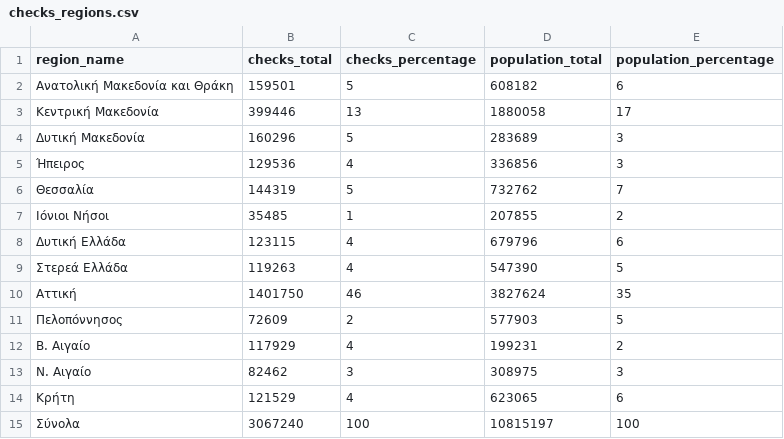
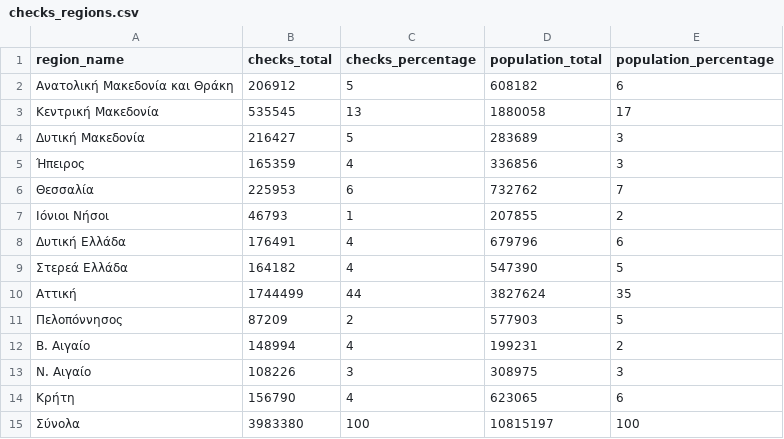
Before and after one commit to akritiko/covid19gr, a CSV file: analysis/covid-checks/checks_regions.csv, drawn as a sheet.

```diff
--- a/analysis/covid-checks/checks_regions.csv
+++ b/analysis/covid-checks/checks_regions.csv
@@ -1,15 +1,15 @@
 "region_name","checks_total","checks_percentage","population_total","population_percentage"
-" Ανατολική Μακεδονία και Θράκη","159501","5","608182","6"
-" Κεντρική Μακεδονία","399446","13","1880058","17"
-" Δυτική Μακεδονία","160296","5","283689","3"
-" Ήπειρος","129536","4","336856","3"
-" Θεσσαλία","144319","5","732762","7"
-" Ιόνιοι Νήσοι","35485","1","207855","2"
-" Δυτική Ελλάδα","123115","4","679796","6"
-" Στερεά Ελλάδα","119263","4","547390","5"
-" Αττική","1401750","46","3827624","35"
-" Πελοπόννησος","72609","2","577903","5"
-" Β. Αιγαίο","117929","4","199231","2"
-" Ν. Αιγαίο","82462","3","308975","3"
-" Κρήτη","121529","4","623065","6"
-"Σύνολα","3067240","100","10815197","100"
+" Ανατολική Μακεδονία και Θράκη","206912","5","608182","6"
+" Κεντρική Μακεδονία","535545","13","1880058","17"
+" Δυτική Μακεδονία","216427","5","283689","3"
+" Ήπειρος","165359","4","336856","3"
+" Θεσσαλία","225953","6","732762","7"
+" Ιόνιοι Νήσοι","46793","1","207855","2"
+" Δυτική Ελλάδα","176491","4","679796","6"
+" Στερεά Ελλάδα","164182","4","547390","5"
+" Αττική","1744499","44","3827624","35"
+" Πελοπόννησος","87209","2","577903","5"
+" Β. Αιγαίο","148994","4","199231","2"
+" Ν. Αιγαίο","108226","3","308975","3"
+" Κρήτη","156790","4","623065","6"
+"Σύνολα","3983380","100","10815197","100"
```
Also changed, not shown: data/csv/covid_checks.csv, data/csv/eody_daily.csv, 9 other files.
